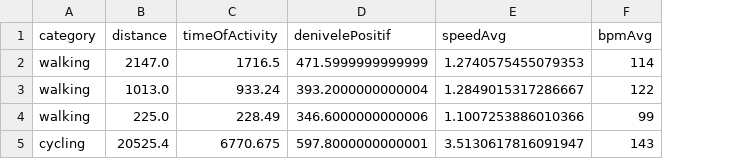
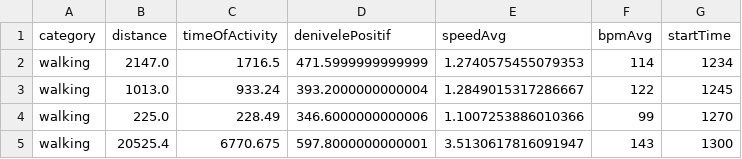
Before and after one commit to SmartFitUCA/SmartFit_App, a CSV file: IA/data/data_emple.csv, drawn as a sheet; the diff names each change by its address in the sheet, - before the commit and + after, or states it on an @@ line.

```diff
--- a/IA/data/data_emple.csv
+++ b/IA/data/data_emple.csv
+column G (startTime), rows 2-5: 1234 | 1245 | 1270 | 1300
-A5 (category): cycling
+A5 (category): walking
```
Also changed, not shown: 2 other files.
